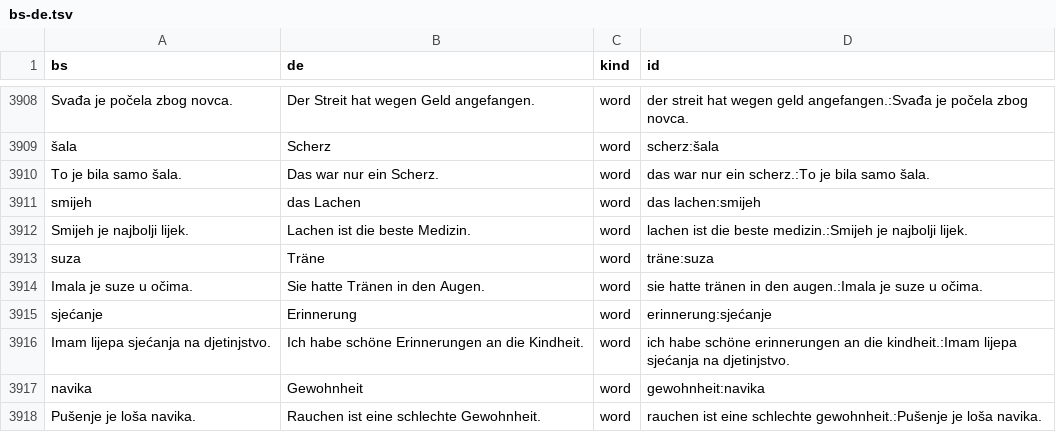
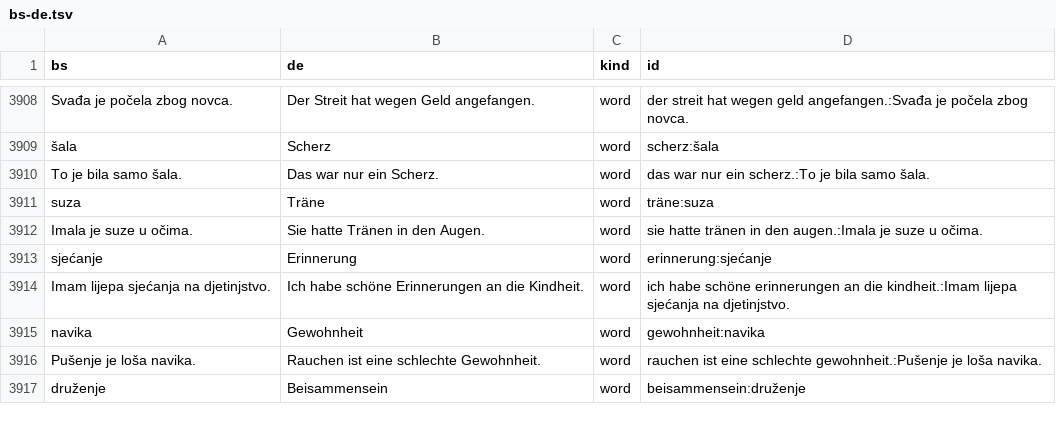
Before and after one commit to zmaj-lernapp/zmaj, a TSV file: data/parallel/bs-de.tsv, drawn as a sheet; only a part is shown, gaps mark what is left out; the shorter side is filled out with more unchanged rows.

```diff
--- a/data/parallel/bs-de.tsv
+++ b/data/parallel/bs-de.tsv
@@ -3910,4 +3910,2 @@ Svađa je počela zbog novca.	Der Streit hat wegen Geld angefangen.	word	der str
 To je bila samo šala.	Das war nur ein Scherz.	word	das war nur ein scherz.:To je bila samo šala.
-smijeh	das Lachen	word	das lachen:smijeh
-Smijeh je najbolji lijek.	Lachen ist die beste Medizin.	word	lachen ist die beste medizin.:Smijeh je najbolji lijek.
 suza	Träne	word	träne:suza
```
Also changed, not shown: data/parallel/bs-da.tsv, data/parallel/bs-en.tsv, 45 other files.
